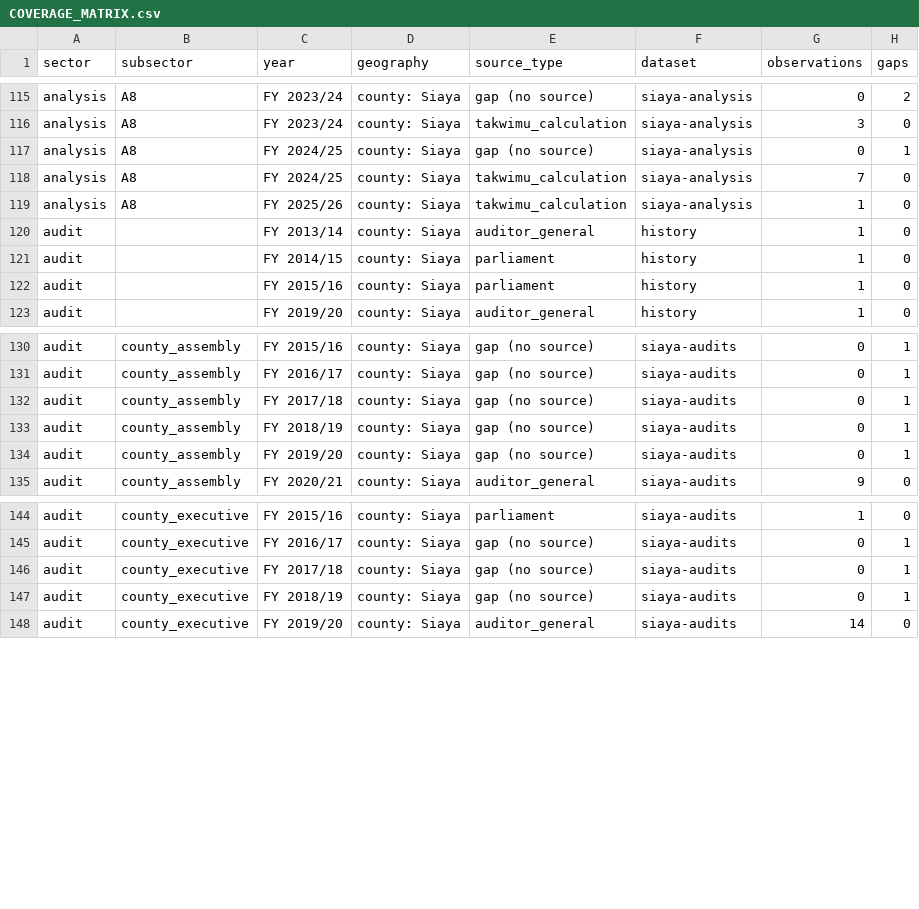
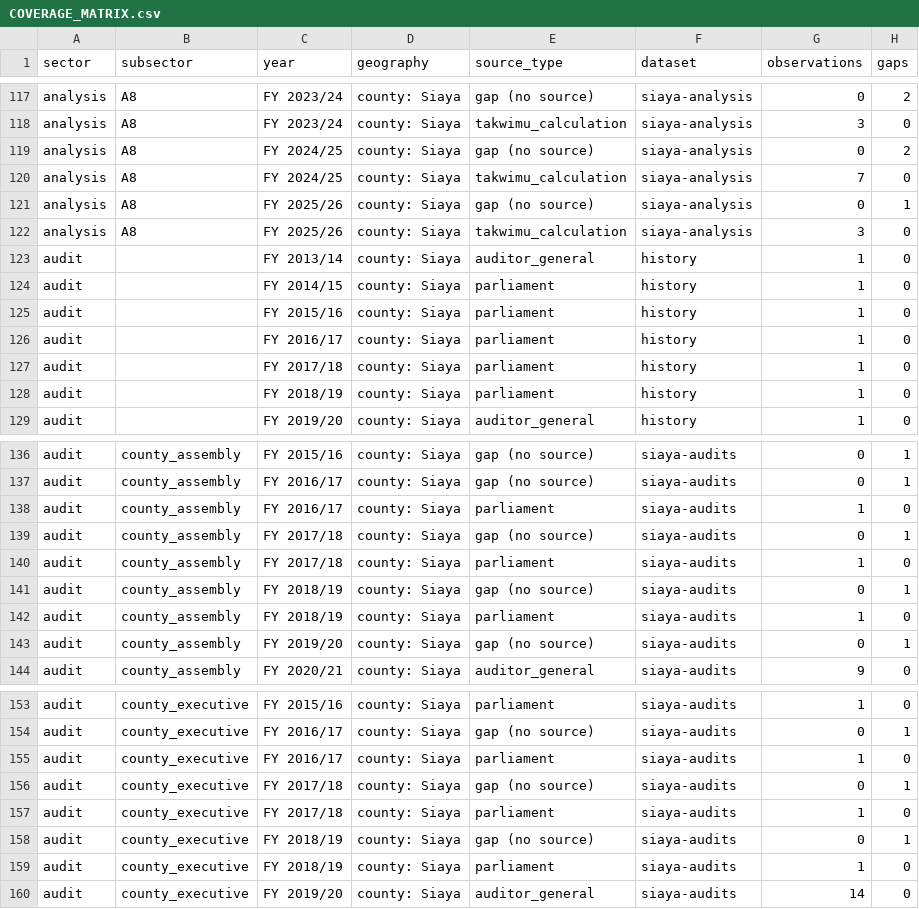
Before and after one commit to PapaDanico/Takwimu, a CSV file: docs/research/COVERAGE_MATRIX.csv, drawn as a sheet; only a part is shown, gaps mark what is left out; the diff covers the shown part only.

```diff
--- a/docs/research/COVERAGE_MATRIX.csv
+++ b/docs/research/COVERAGE_MATRIX.csv
@@ -116,5 +118,6 @@ analysis,A8,FY 2023/24,county: Siaya,gap (no source),siaya-analysis,0,2
 analysis,A8,FY 2023/24,county: Siaya,takwimu_calculation,siaya-analysis,3,0
-analysis,A8,FY 2024/25,county: Siaya,gap (no source),siaya-analysis,0,1
+analysis,A8,FY 2024/25,county: Siaya,gap (no source),siaya-analysis,0,2
 analysis,A8,FY 2024/25,county: Siaya,takwimu_calculation,siaya-analysis,7,0
-analysis,A8,FY 2025/26,county: Siaya,takwimu_calculation,siaya-analysis,1,0
+analysis,A8,FY 2025/26,county: Siaya,gap (no source),siaya-analysis,0,1
+analysis,A8,FY 2025/26,county: Siaya,takwimu_calculation,siaya-analysis,3,0
 audit,,FY 2013/14,county: Siaya,auditor_general,history,1,0
@@ -122,2 +125,5 @@ audit,,FY 2014/15,county: Siaya,parliament,history,1,0
 audit,,FY 2015/16,county: Siaya,parliament,history,1,0
+audit,,FY 2016/17,county: Siaya,parliament,history,1,0
+audit,,FY 2017/18,county: Siaya,parliament,history,1,0
+audit,,FY 2018/19,county: Siaya,parliament,history,1,0
 audit,,FY 2019/20,county: Siaya,auditor_general,history,1,0
@@ -131,4 +137,7 @@ audit,county_assembly,FY 2015/16,county: Siaya,gap (no source),siaya-audits,0,1
 audit,county_assembly,FY 2016/17,county: Siaya,gap (no source),siaya-audits,0,1
+audit,county_assembly,FY 2016/17,county: Siaya,parliament,siaya-audits,1,0
 audit,county_assembly,FY 2017/18,county: Siaya,gap (no source),siaya-audits,0,1
+audit,county_assembly,FY 2017/18,county: Siaya,parliament,siaya-audits,1,0
 audit,county_assembly,FY 2018/19,county: Siaya,gap (no source),siaya-audits,0,1
+audit,county_assembly,FY 2018/19,county: Siaya,parliament,siaya-audits,1,0
 audit,county_assembly,FY 2019/20,county: Siaya,gap (no source),siaya-audits,0,1
@@ -145,4 +154,7 @@ audit,county_executive,FY 2015/16,county: Siaya,parliament,siaya-audits,1,0
 audit,county_executive,FY 2016/17,county: Siaya,gap (no source),siaya-audits,0,1
+audit,county_executive,FY 2016/17,county: Siaya,parliament,siaya-audits,1,0
 audit,county_executive,FY 2017/18,county: Siaya,gap (no source),siaya-audits,0,1
+audit,county_executive,FY 2017/18,county: Siaya,parliament,siaya-audits,1,0
 audit,county_executive,FY 2018/19,county: Siaya,gap (no source),siaya-audits,0,1
+audit,county_executive,FY 2018/19,county: Siaya,parliament,siaya-audits,1,0
 audit,county_executive,FY 2019/20,county: Siaya,auditor_general,siaya-audits,14,0
```
Also changed, not shown: 4 added rows and 14 edited cells elsewhere in this file, 48 other files.
